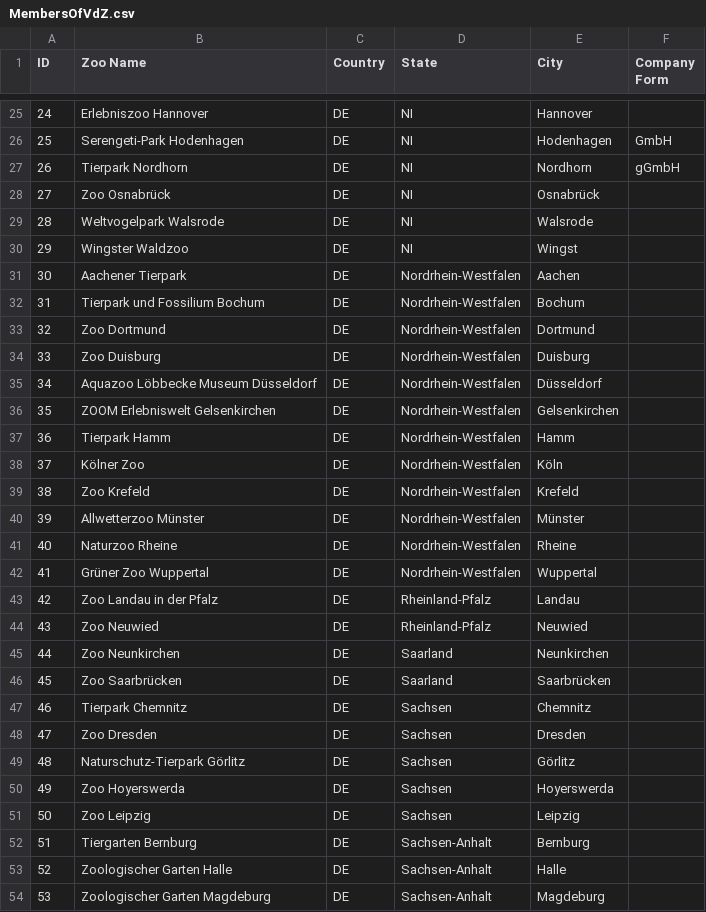
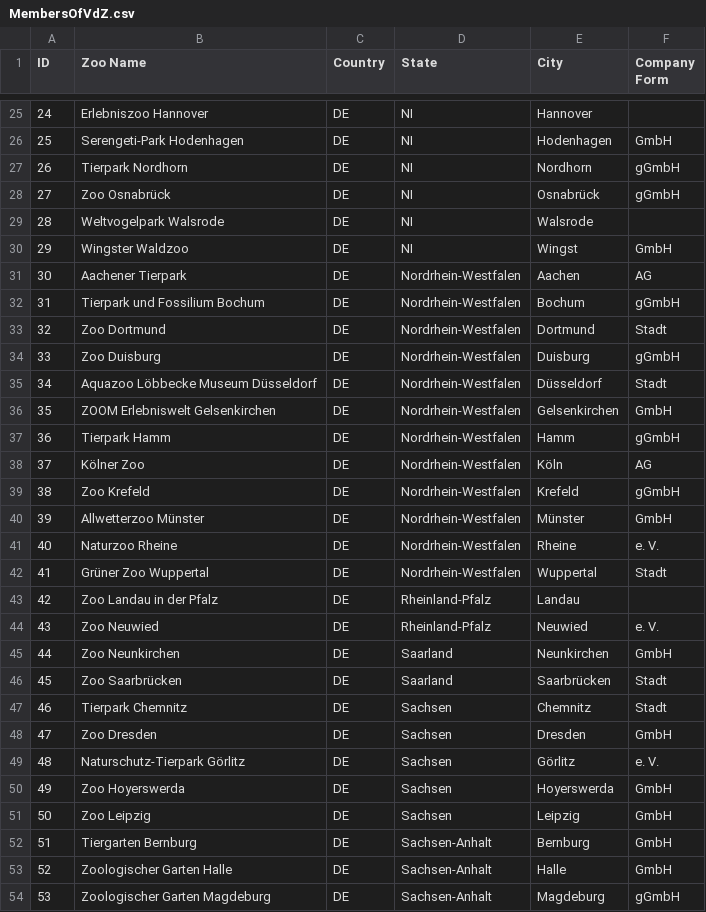
Before and after one commit to Ben-physics-dotcom/VdZ_aDataScienceProject, a CSV file: Data/MembersOfVdZ.csv, drawn as a sheet; only a part is shown, gaps mark what is left out; the diff covers the shown part only.

Commit message:
Update zoo member data with company form details for various entries

```diff
--- a/Data/MembersOfVdZ.csv
+++ b/Data/MembersOfVdZ.csv
@@ -27,28 +27,28 @@ ID,Zoo Name,Country,State,City,Company Form
 26,Tierpark Nordhorn,DE,NI,Nordhorn,gGmbH
-27,Zoo Osnabrück,DE,NI,Osnabrück,
+27,Zoo Osnabrück,DE,NI,Osnabrück,gGmbH
 28,Weltvogelpark Walsrode,DE,NI,Walsrode,
-29,Wingster Waldzoo,DE,NI,Wingst,
-30,Aachener Tierpark,DE,Nordrhein-Westfalen,Aachen,
-31,Tierpark und Fossilium Bochum,DE,Nordrhein-Westfalen,Bochum,
-32,Zoo Dortmund,DE,Nordrhein-Westfalen,Dortmund,
-33,Zoo Duisburg,DE,Nordrhein-Westfalen,Duisburg,
-34,Aquazoo Löbbecke Museum Düsseldorf,DE,Nordrhein-Westfalen,Düsseldorf,
-35,ZOOM Erlebniswelt Gelsenkirchen,DE,Nordrhein-Westfalen,Gelsenkirchen,
-36,Tierpark Hamm,DE,Nordrhein-Westfalen,Hamm,
-37,Kölner Zoo,DE,Nordrhein-Westfalen,Köln,
-38,Zoo Krefeld,DE,Nordrhein-Westfalen,Krefeld,
-39,Allwetterzoo Münster,DE,Nordrhein-Westfalen,Münster,
-40,Naturzoo Rheine,DE,Nordrhein-Westfalen,Rheine,
-41,Grüner Zoo Wuppertal,DE,Nordrhein-Westfalen,Wuppertal,
+29,Wingster Waldzoo,DE,NI,Wingst,GmbH
+30,Aachener Tierpark,DE,Nordrhein-Westfalen,Aachen,AG
+31,Tierpark und Fossilium Bochum,DE,Nordrhein-Westfalen,Bochum,gGmbH
+32,Zoo Dortmund,DE,Nordrhein-Westfalen,Dortmund,Stadt
+33,Zoo Duisburg,DE,Nordrhein-Westfalen,Duisburg,gGmbH
+34,Aquazoo Löbbecke Museum Düsseldorf,DE,Nordrhein-Westfalen,Düsseldorf,Stadt
+35,ZOOM Erlebniswelt Gelsenkirchen,DE,Nordrhein-Westfalen,Gelsenkirchen,GmbH
+36,Tierpark Hamm,DE,Nordrhein-Westfalen,Hamm,gGmbH
+37,Kölner Zoo,DE,Nordrhein-Westfalen,Köln,AG
+38,Zoo Krefeld,DE,Nordrhein-Westfalen,Krefeld,gGmbH
+39,Allwetterzoo Münster,DE,Nordrhein-Westfalen,Münster,GmbH
+40,Naturzoo Rheine,DE,Nordrhein-Westfalen,Rheine,e. V.
+41,Grüner Zoo Wuppertal,DE,Nordrhein-Westfalen,Wuppertal,Stadt
 42,Zoo Landau in der Pfalz,DE,Rheinland-Pfalz,Landau,
-43,Zoo Neuwied,DE,Rheinland-Pfalz,Neuwied,
-44,Zoo Neunkirchen,DE,Saarland,Neunkirchen,
-45,Zoo Saarbrücken,DE,Saarland,Saarbrücken,
-46,Tierpark Chemnitz,DE,Sachsen,Chemnitz,
-47,Zoo Dresden,DE,Sachsen,Dresden,
-48,Naturschutz-Tierpark Görlitz,DE,Sachsen,Görlitz,
-49,Zoo Hoyerswerda,DE,Sachsen,Hoyerswerda,
-50,Zoo Leipzig,DE,Sachsen,Leipzig,
-51,Tiergarten Bernburg,DE,Sachsen-Anhalt,Bernburg,
-52,Zoologischer Garten Halle,DE,Sachsen-Anhalt,Halle,
-53,Zoologischer Garten Magdeburg,DE,Sachsen-Anhalt,Magdeburg,
+43,Zoo Neuwied,DE,Rheinland-Pfalz,Neuwied,e. V.
+44,Zoo Neunkirchen,DE,Saarland,Neunkirchen,GmbH
+45,Zoo Saarbrücken,DE,Saarland,Saarbrücken,Stadt
+46,Tierpark Chemnitz,DE,Sachsen,Chemnitz,Stadt
+47,Zoo Dresden,DE,Sachsen,Dresden,GmbH
+48,Naturschutz-Tierpark Görlitz,DE,Sachsen,Görlitz,e. V.
+49,Zoo Hoyerswerda,DE,Sachsen,Hoyerswerda,GmbH
+50,Zoo Leipzig,DE,Sachsen,Leipzig,GmbH
+51,Tiergarten Bernburg,DE,Sachsen-Anhalt,Bernburg,GmbH
+52,Zoologischer Garten Halle,DE,Sachsen-Anhalt,Halle,GmbH
+53,Zoologischer Garten Magdeburg,DE,Sachsen-Anhalt,Magdeburg,gGmbH
```
Also changed, not shown: 1 edited cell elsewhere in this file.
